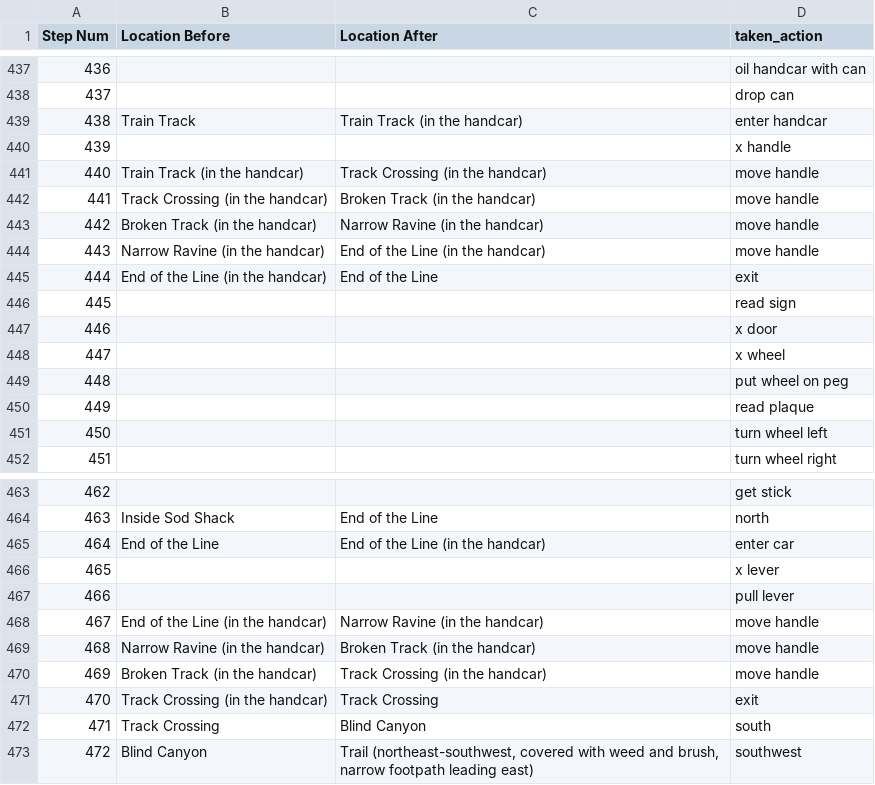
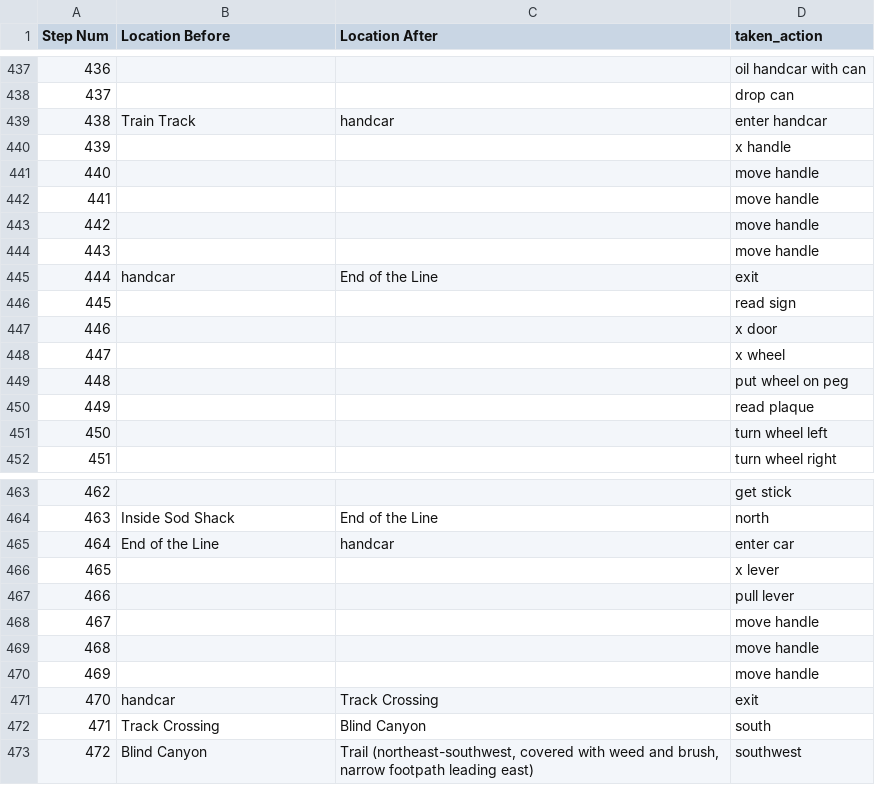
Before and after one commit to Oaklight/mango, a CSV file: data-intermediate/tryst205/tryst205.valid_moves.csv, drawn as a sheet; only a part is shown, gaps mark what is left out.

```diff
--- a/data-intermediate/tryst205/tryst205.valid_moves.csv
+++ b/data-intermediate/tryst205/tryst205.valid_moves.csv
@@ -438,9 +438,9 @@ Step Num,Location Before,Location After,taken_action
 437,,,drop can
-438,Train Track,Train Track (in the handcar),enter handcar
+438,Train Track,handcar,enter handcar
 439,,,x handle
-440,Train Track (in the handcar),Track Crossing (in the handcar),move handle
-441,Track Crossing (in the handcar),Broken Track (in the handcar),move handle
-442,Broken Track (in the handcar),Narrow Ravine (in the handcar),move handle
-443,Narrow Ravine (in the handcar),End of the Line (in the handcar),move handle
-444,End of the Line (in the handcar),End of the Line,exit
+440,,,move handle
+441,,,move handle
+442,,,move handle
+443,,,move handle
+444,handcar,End of the Line,exit
 445,,,read sign
@@ -464,9 +464,9 @@ Step Num,Location Before,Location After,taken_action
 463,Inside Sod Shack,End of the Line,north
-464,End of the Line,End of the Line (in the handcar),enter car
+464,End of the Line,handcar,enter car
 465,,,x lever
 466,,,pull lever
-467,End of the Line (in the handcar),Narrow Ravine (in the handcar),move handle
-468,Narrow Ravine (in the handcar),Broken Track (in the handcar),move handle
-469,Broken Track (in the handcar),Track Crossing (in the handcar),move handle
-470,Track Crossing (in the handcar),Track Crossing,exit
+467,,,move handle
+468,,,move handle
+469,,,move handle
+470,handcar,Track Crossing,exit
 471,Track Crossing,Blind Canyon,south
```
Also changed, not shown: data-intermediate/sherlock/sherlock.valid_moves.csv, data-intermediate/spellbrkr/spellbrkr.valid_moves.csv, 9 other files.
